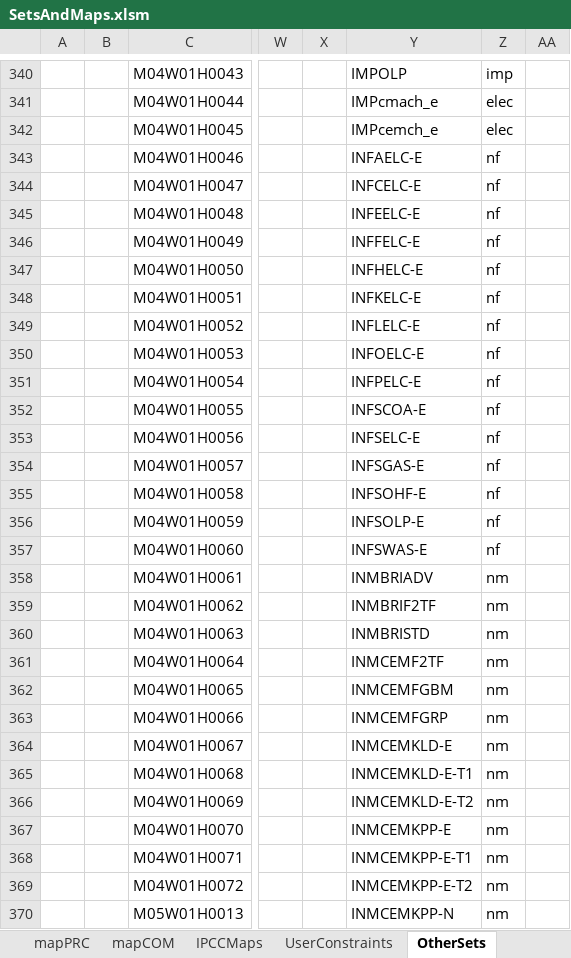
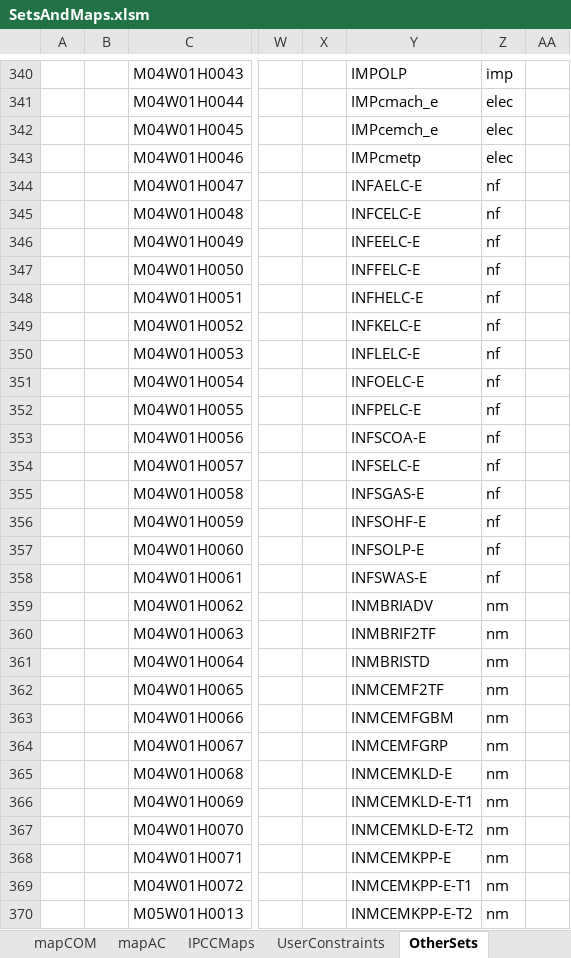
Before and after one commit to brunomerven/SATIMGE_Veda, an Excel workbook: SetsAndMaps/SetsAndMaps.xlsm, sheet OtherSets, drawn as a sheet; only a part is shown, gaps mark what is left out; values as stored, in another font and other column widths than the file's, no borders; the diff covers the shown part only; the diff names each change by its address in the sheet, - before the commit and + after, or states it on an @@ line.

```diff
--- a/SetsAndMaps/SetsAndMaps.xlsm (sheet OtherSets)
+++ b/SetsAndMaps/SetsAndMaps.xlsm (sheet OtherSets)
+sheet tab: mapAC
-Y343: INFAELC-E
+Y343: IMPcmetp
-Z343: nf
+Z343: elec
-Y344: INFCELC-E
+Y344: INFAELC-E
-Y345: INFEELC-E
+Y345: INFCELC-E
-Y346: INFFELC-E
+Y346: INFEELC-E
-Y347: INFHELC-E
+Y347: INFFELC-E
-Y348: INFKELC-E
+Y348: INFHELC-E
-Y349: INFLELC-E
+Y349: INFKELC-E
-Y350: INFOELC-E
+Y350: INFLELC-E
-Y351: INFPELC-E
+Y351: INFOELC-E
-Y352: INFSCOA-E
+Y352: INFPELC-E
-Y353: INFSELC-E
+Y353: INFSCOA-E
-Y354: INFSGAS-E
+Y354: INFSELC-E
-Y355: INFSOHF-E
+Y355: INFSGAS-E
-Y356: INFSOLP-E
+Y356: INFSOHF-E
-Y357: INFSWAS-E
+Y357: INFSOLP-E
-Y358: INMBRIADV
+Y358: INFSWAS-E
-Z358: nm
+Z358: nf
-Y359: INMBRIF2TF
+Y359: INMBRIADV
-Y360: INMBRISTD
+Y360: INMBRIF2TF
-Y361: INMCEMF2TF
+Y361: INMBRISTD
-Y362: INMCEMFGBM
+Y362: INMCEMF2TF
-Y363: INMCEMFGRP
+Y363: INMCEMFGBM
-Y364: INMCEMKLD-E
+Y364: INMCEMFGRP
-Y365: INMCEMKLD-E-T1
+Y365: INMCEMKLD-E
-Y366: INMCEMKLD-E-T2
+Y366: INMCEMKLD-E-T1
-Y367: INMCEMKPP-E
+Y367: INMCEMKLD-E-T2
-Y368: INMCEMKPP-E-T1
+Y368: INMCEMKPP-E
-Y369: INMCEMKPP-E-T2
+Y369: INMCEMKPP-E-T1
-Y370: INMCEMKPP-N
+Y370: INMCEMKPP-E-T2
```
Also changed, not shown: 691 edited cells elsewhere in this sheet, sheet Check and Update_PRC, sheet mapPRC, formulas that keep their value, hidden cells, suppxls/Scen_Localisation-Hi.xlsx, suppxls/Scen_Localisation-Lo.xlsx, 2 other files.
